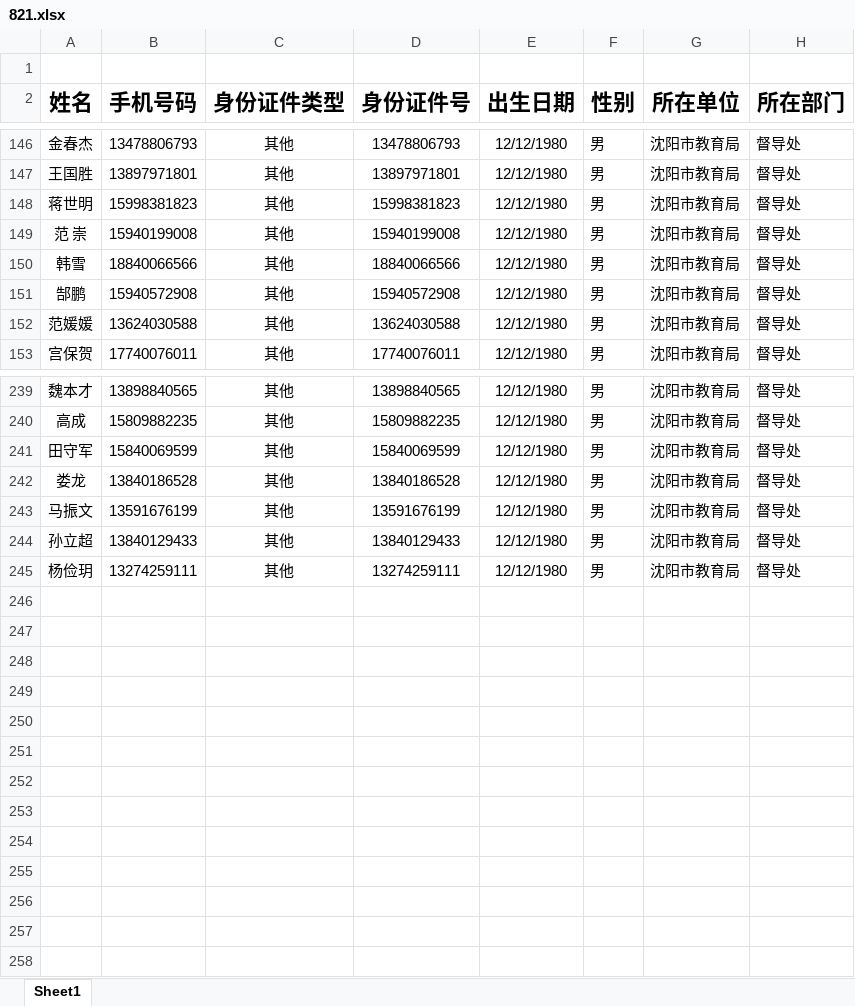
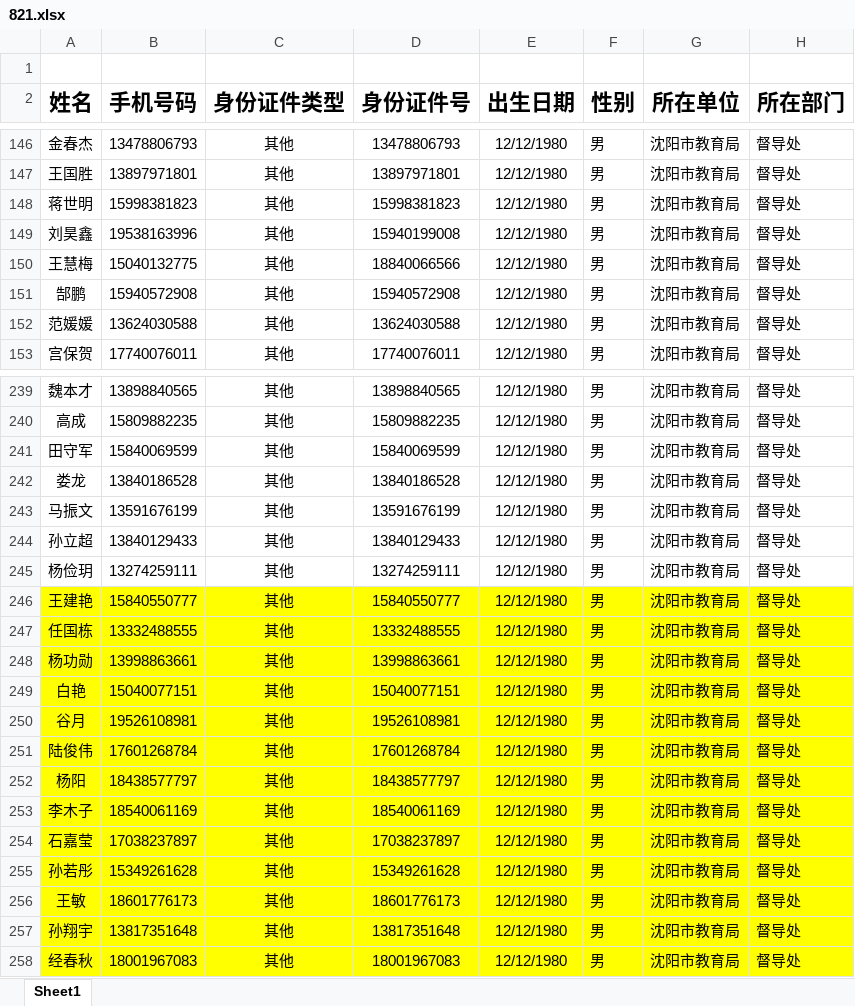
Before and after one commit to qyy752457002/School-Management-System, an Excel workbook: rules/821.xlsx, sheet Sheet1, drawn as a sheet; only a part is shown, gaps mark what is left out; values as stored, in another font and other column widths than the file's, no borders; the diff names each change by its address in the sheet, - before the commit and + after, or states it on an @@ line.

```diff
--- a/rules/821.xlsx (sheet Sheet1)
+++ b/rules/821.xlsx (sheet Sheet1)
-A149 (姓名): 范 崇
+A149 (姓名): 刘昊鑫
-B149 (手机号码): 15940199008
+B149 (手机号码): 19538163996
-A150 (姓名): 韩雪
+A150 (姓名): 王慧梅
-B150 (手机号码): 18840066566
+B150 (手机号码): 15040132775
+row 246: 王建艳 | 15840550777 | 其他 | 15840550777 | 12/12/1980 | 男 | 沈阳市教育局 | 督导处
+row 247: 任国栋 | 13332488555 | 其他 | 13332488555 | 12/12/1980 | 男 | 沈阳市教育局 | 督导处
+row 248: 杨功勋 | 13998863661 | 其他 | 13998863661 | 12/12/1980 | 男 | 沈阳市教育局 | 督导处
+row 249: 白艳 | 15040077151 | 其他 | 15040077151 | 12/12/1980 | 男 | 沈阳市教育局 | 督导处
+row 250: 谷月 | 19526108981 | 其他 | 19526108981 | 12/12/1980 | 男 | 沈阳市教育局 | 督导处
+row 251: 陆俊伟 | 17601268784 | 其他 | 17601268784 | 12/12/1980 | 男 | 沈阳市教育局 | 督导处
+row 252: 杨阳 | 18438577797 | 其他 | 18438577797 | 12/12/1980 | 男 | 沈阳市教育局 | 督导处
+row 253: 李木子 | 18540061169 | 其他 | 18540061169 | 12/12/1980 | 男 | 沈阳市教育局 | 督导处
+row 254: 石嘉莹 | 17038237897 | 其他 | 17038237897 | 12/12/1980 | 男 | 沈阳市教育局 | 督导处
+row 255: 孙若彤 | 15349261628 | 其他 | 15349261628 | 12/12/1980 | 男 | 沈阳市教育局 | 督导处
+row 256: 王敏 | 18601776173 | 其他 | 18601776173 | 12/12/1980 | 男 | 沈阳市教育局 | 督导处
+row 257: 孙翔宇 | 13817351648 | 其他 | 13817351648 | 12/12/1980 | 男 | 沈阳市教育局 | 督导处
+row 258: 经春秋 | 18001967083 | 其他 | 18001967083 | 12/12/1980 | 男 | 沈阳市教育局 | 督导处
```
Also changed, not shown: 3 other files.
